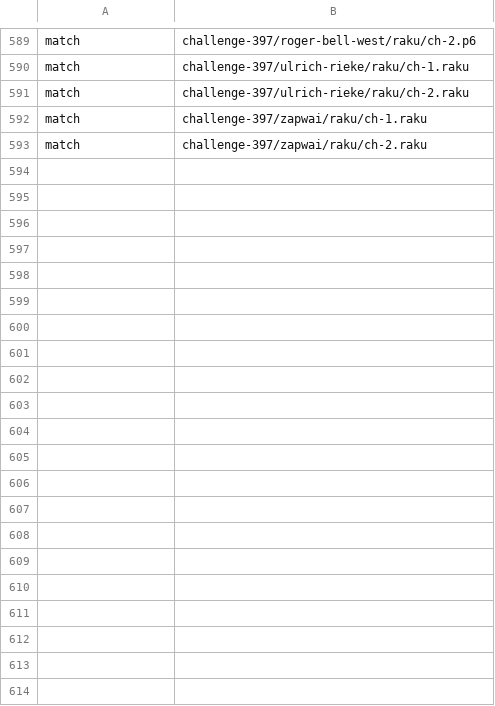
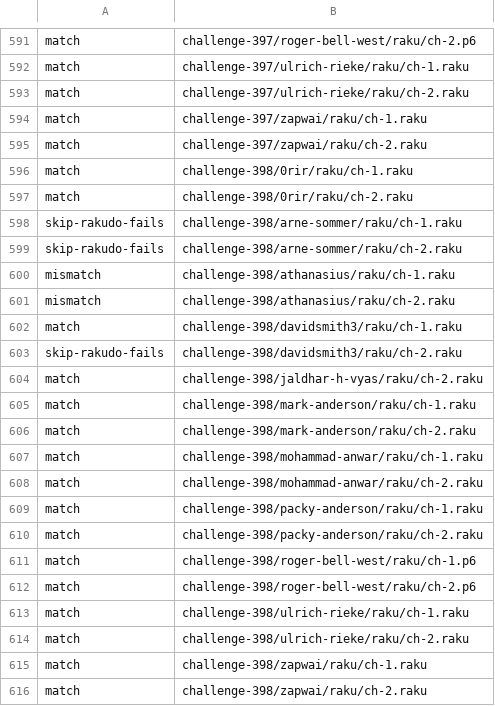
Before and after one commit to ash/raku-eye, a TSV file: state/pwc-state.tsv, drawn as a sheet; only a part is shown, gaps mark what is left out; the diff covers the shown part only; the diff names each change by its address in the sheet, - before the commit and + after, or states it on an @@ line.

```diff
--- a/state/pwc-state.tsv
+++ b/state/pwc-state.tsv
+row 596: match | challenge-398/0rir/raku/ch-1.raku
+row 597: match | challenge-398/0rir/raku/ch-2.raku
+row 598: skip-rakudo-fails | challenge-398/arne-sommer/raku/ch-1.raku
+row 599: skip-rakudo-fails | challenge-398/arne-sommer/raku/ch-2.raku
+row 600: mismatch | challenge-398/athanasius/raku/ch-1.raku
+row 601: mismatch | challenge-398/athanasius/raku/ch-2.raku
+row 602: match | challenge-398/davidsmith3/raku/ch-1.raku
+row 603: skip-rakudo-fails | challenge-398/davidsmith3/raku/ch-2.raku
+row 604: match | challenge-398/jaldhar-h-vyas/raku/ch-2.raku
+row 605: match | challenge-398/mark-anderson/raku/ch-1.raku
+row 606: match | challenge-398/mark-anderson/raku/ch-2.raku
+row 607: match | challenge-398/mohammad-anwar/raku/ch-1.raku
+row 608: match | challenge-398/mohammad-anwar/raku/ch-2.raku
+row 609: match | challenge-398/packy-anderson/raku/ch-1.raku
+row 610: match | challenge-398/packy-anderson/raku/ch-2.raku
+row 611: match | challenge-398/roger-bell-west/raku/ch-1.p6
+row 612: match | challenge-398/roger-bell-west/raku/ch-2.p6
+row 613: match | challenge-398/ulrich-rieke/raku/ch-1.raku
+row 614: match | challenge-398/ulrich-rieke/raku/ch-2.raku
+row 615: match | challenge-398/zapwai/raku/ch-1.raku
+row 616: match | challenge-398/zapwai/raku/ch-2.raku
```
Also changed, not shown: 2 added rows and 1 edited cell elsewhere in this file, data/bench-history.tsv, data/corpus-history.tsv, 10 other files.
